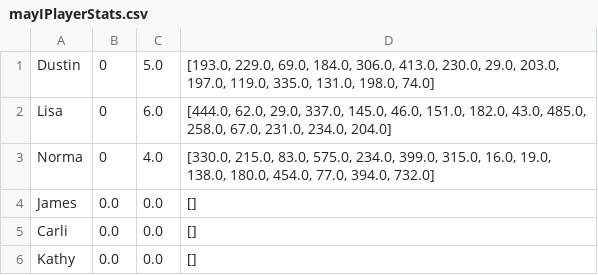
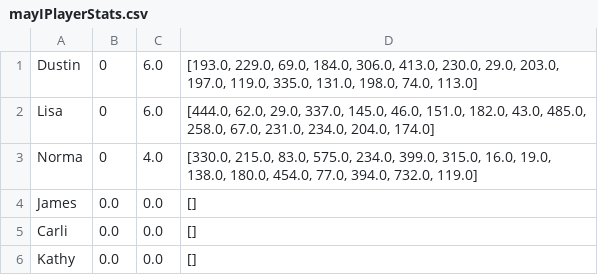
Before and after one commit to dustinhenry/score_keeper, a CSV file: mayIPlayerStats.csv, drawn as a sheet.

```diff
--- a/mayIPlayerStats.csv
+++ b/mayIPlayerStats.csv
@@ -1,4 +1,4 @@
-Dustin,0,5.0,"[193.0, 229.0, 69.0, 184.0, 306.0, 413.0, 230.0, 29.0, 203.0, 197.0, 119.0, 335.0, 131.0, 198.0, 74.0]"
-Lisa,0,6.0,"[444.0, 62.0, 29.0, 337.0, 145.0, 46.0, 151.0, 182.0, 43.0, 485.0, 258.0, 67.0, 231.0, 234.0, 204.0]"
-Norma,0,4.0,"[330.0, 215.0, 83.0, 575.0, 234.0, 399.0, 315.0, 16.0, 19.0, 138.0, 180.0, 454.0, 77.0, 394.0, 732.0]"
+Dustin,0,6.0,"[193.0, 229.0, 69.0, 184.0, 306.0, 413.0, 230.0, 29.0, 203.0, 197.0, 119.0, 335.0, 131.0, 198.0, 74.0, 113.0]"
+Lisa,0,6.0,"[444.0, 62.0, 29.0, 337.0, 145.0, 46.0, 151.0, 182.0, 43.0, 485.0, 258.0, 67.0, 231.0, 234.0, 204.0, 174.0]"
+Norma,0,4.0,"[330.0, 215.0, 83.0, 575.0, 234.0, 399.0, 315.0, 16.0, 19.0, 138.0, 180.0, 454.0, 77.0, 394.0, 732.0, 119.0]"
 James,0.0,0.0,[]
```
Also changed, not shown: 1 other file.
